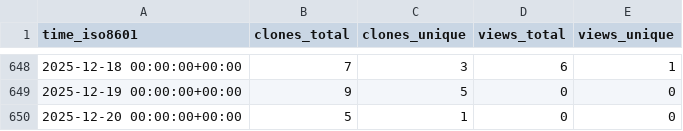
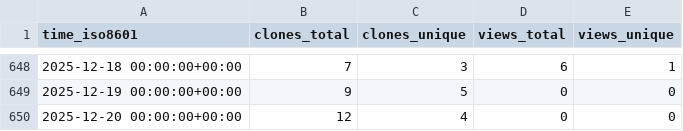
Before and after one commit to stablecaps/rkraken-architecture, a CSV file: stablecaps/rkraken-architecture/ghrs-data/views_clones_aggregate.csv, drawn as a sheet; only a part is shown, gaps mark what is left out.

```diff
--- a/stablecaps/rkraken-architecture/ghrs-data/views_clones_aggregate.csv
+++ b/stablecaps/rkraken-architecture/ghrs-data/views_clones_aggregate.csv
@@ -649,2 +649,2 @@ time_iso8601,clones_total,clones_unique,views_total,views_unique
 2025-12-19 00:00:00+00:00,9,5,0,0
-2025-12-20 00:00:00+00:00,5,1,0,0
+2025-12-20 00:00:00+00:00,12,4,0,0
```
Also changed, not shown: 1 other file.
